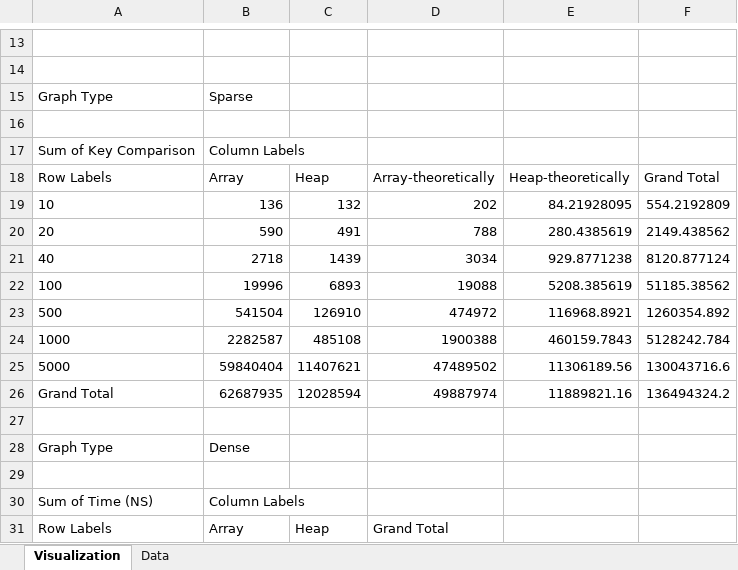
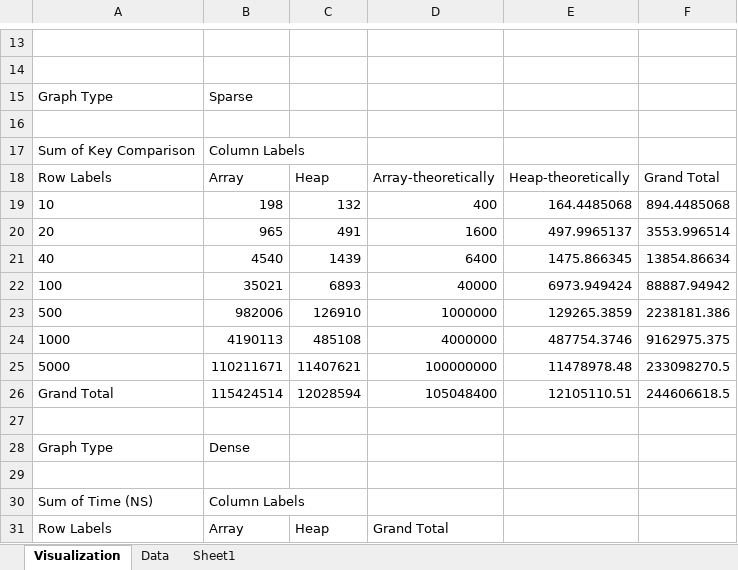
Before and after one commit to qkm2000/SC2001-Projects, an Excel workbook: Project 2/JavaImpl/Lab2/Analysis2.xlsx, sheet Visualization, drawn as a sheet; only a part is shown, gaps mark what is left out; values as stored, in another font and other column widths than the file's, no borders; charts and pictures not drawn; the diff covers the shown part only; the diff names each change by its address in the sheet, - before the commit and + after, or states it on an @@ line.

```diff
--- a/Project 2/JavaImpl/Lab2/Analysis2.xlsx (sheet Visualization)
+++ b/Project 2/JavaImpl/Lab2/Analysis2.xlsx (sheet Visualization)
+sheet tab: Sheet1
-B19: 136
+B19: 198
-D19: 202
+D19: 400
-E19: 84.21928095
+E19: 164.4485068
-F19: 554.2192809
+F19: 894.4485068
-B20: 590
+B20: 965
-D20: 788
+D20: 1600
-E20: 280.4385619
+E20: 497.9965137
-F20: 2149.438562
+F20: 3553.996514
-B21: 2718
+B21: 4540
-D21: 3034
+D21: 6400
-E21: 929.8771238
+E21: 1475.866345
-F21: 8120.877124
+F21: 13854.86634
-B22: 19996
+B22: 35021
-D22: 19088
+D22: 40000
-E22: 5208.385619
+E22: 6973.949424
-F22: 51185.38562
+F22: 88887.94942
-B23: 541504
+B23: 982006
-D23: 474972
+D23: 1000000
-E23: 116968.8921
+E23: 129265.3859
-F23: 1260354.892
+F23: 2238181.386
-B24: 2282587
+B24: 4190113
-D24: 1900388
+D24: 4000000
-E24: 460159.7843
+E24: 487754.3746
-F24: 5128242.784
+F24: 9162975.375
-B25: 59840404
+B25: 110211671
-D25: 47489502
+D25: 100000000
-E25: 11306189.56
+E25: 11478978.48
-F25: 130043716.6
+F25: 233098270.5
-B26: 62687935
+B26: 115424514
-D26: 49887974
+D26: 105048400
-E26: 11889821.16
+E26: 12105110.51
-F26: 136494324.2
+F26: 244606618.5
```
Also changed, not shown: 25 added rows and 25 removed rows elsewhere in this sheet, sheet Data, hidden cells, charts or pictures, 4 other files.
